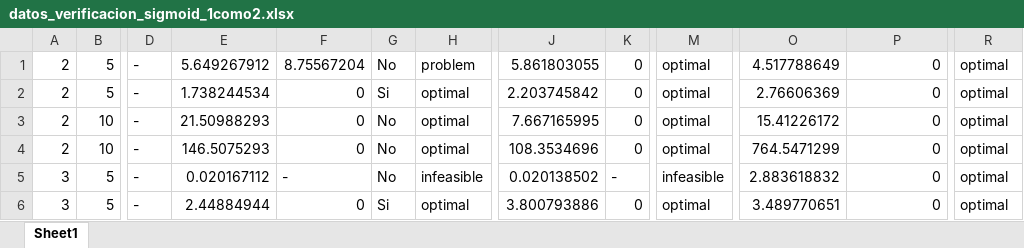
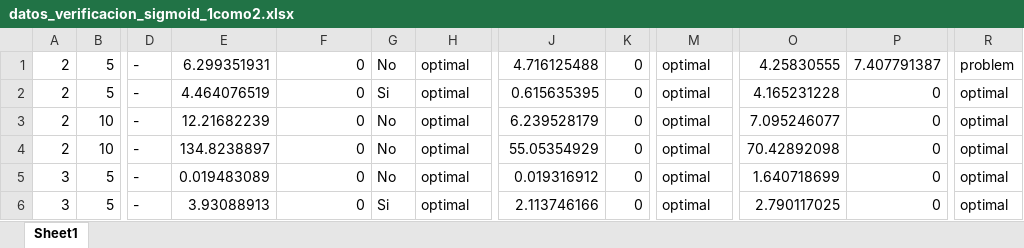
Before and after one commit to PabloC-c/Tesis, an Excel workbook: verif_results/exact/datos_verificacion_sigmoid_1como2.xlsx, sheet Sheet1, drawn as a sheet; only a part is shown, gaps mark what is left out; values as stored, in another font and other column widths than the file's, no borders; the diff covers the shown part only; the diff names each change by its address in the sheet, - before the commit and + after, or states it on an @@ line.

```diff
--- a/verif_results/exact/datos_verificacion_sigmoid_1como2.xlsx (sheet Sheet1)
+++ b/verif_results/exact/datos_verificacion_sigmoid_1como2.xlsx (sheet Sheet1)
-E1: 5.649267912
+E1: 6.299351931
-F1: 8.75567204
+F1: 0
-H1: problem
+H1: optimal
-J1: 5.861803055
+J1: 4.716125488
-O1: 4.517788649
+O1: 4.25830555
-P1: 0
+P1: 7.407791387
-R1: optimal
+R1: problem
-E2: 1.738244534
+E2: 4.464076519
-J2: 2.203745842
+J2: 0.615635395
-O2: 2.76606369
+O2: 4.165231228
-E3: 21.50988293
+E3: 12.21682239
-J3: 7.667165995
+J3: 6.239528179
-O3: 15.41226172
+O3: 7.095246077
-E4: 146.5075293
+E4: 134.8238897
-J4: 108.3534696
+J4: 55.05354929
-O4: 764.5471299
+O4: 70.42892098
-E5: 0.020167112
+E5: 0.019483089
-F5: -
+F5: 0
-H5: infeasible
+H5: optimal
-J5: 0.020138502
+J5: 0.019316912
-K5: -
+K5: 0
-M5: infeasible
+M5: optimal
-O5: 2.883618832
+O5: 1.640718699
-E6: 2.44884944
+E6: 3.93088913
-J6: 3.800793886
+J6: 2.113746166
-O6: 3.489770651
+O6: 2.790117025
```
Also changed, not shown: 45 edited cells elsewhere in this sheet, verif_results/exact/datos_verificacion_relu_1como7.xlsx, verif_results/exact/datos_verificacion_sigmoid_1como7.xlsx, 12 other files.
